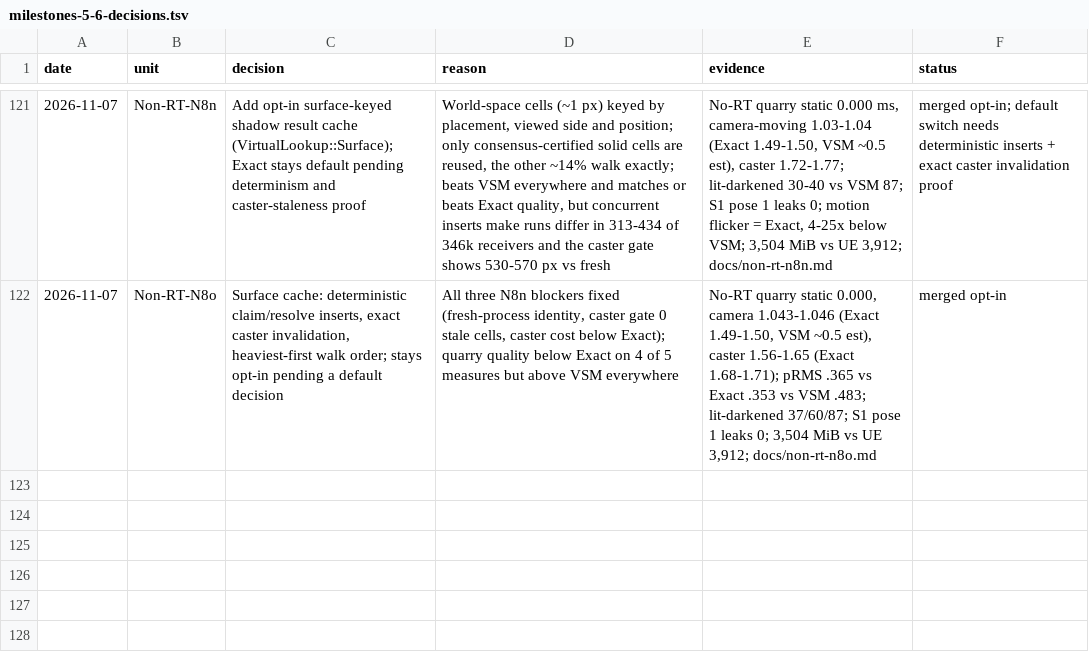
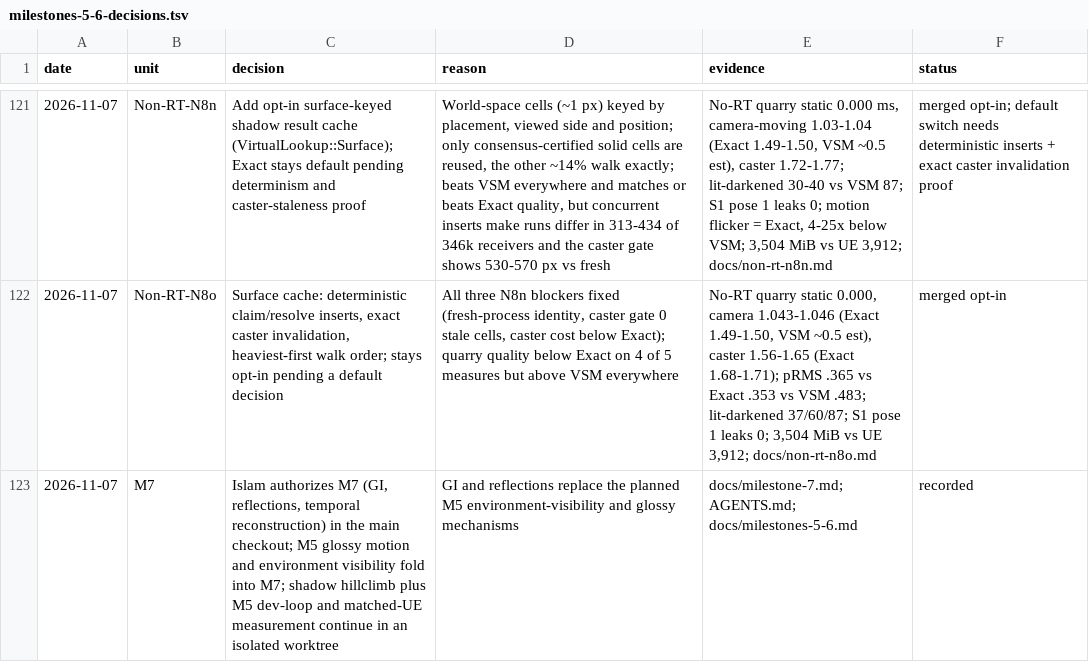
Before and after one commit to Ara-Engine/renderlab, a TSV file: docs/milestones-5-6-decisions.tsv, drawn as a sheet; only a part is shown, gaps mark what is left out.

Commit message:
Record M7 authorization and contract

```diff
--- a/docs/milestones-5-6-decisions.tsv
+++ b/docs/milestones-5-6-decisions.tsv
@@ -122 +122,2 @@ date	unit	decision	reason	evidence	status
 2026-11-07	Non-RT-N8o	Surface cache: deterministic claim/resolve inserts, exact caster invalidation, heaviest-first walk order; stays opt-in pending a default decision	All three N8n blockers fixed (fresh-process identity, caster gate 0 stale cells, caster cost below Exact); quarry quality below Exact on 4 of 5 measures but above VSM everywhere	No-RT quarry static 0.000, camera 1.043-1.046 (Exact 1.49-1.50, VSM ~0.5 est), caster 1.56-1.65 (Exact 1.68-1.71); pRMS .365 vs Exact .353 vs VSM .483; lit-darkened 37/60/87; S1 pose 1 leaks 0; 3,504 MiB vs UE 3,912; docs/non-rt-n8o.md	merged opt-in
+2026-11-07	M7	Islam authorizes M7 (GI, reflections, temporal reconstruction) in the main checkout; M5 glossy motion and environment visibility fold into M7; shadow hillclimb plus M5 dev-loop and matched-UE measurement continue in an isolated worktree	GI and reflections replace the planned M5 environment-visibility and glossy mechanisms	docs/milestone-7.md; AGENTS.md; docs/milestones-5-6.md	recorded
```
Also changed, not shown: 3 other files.
